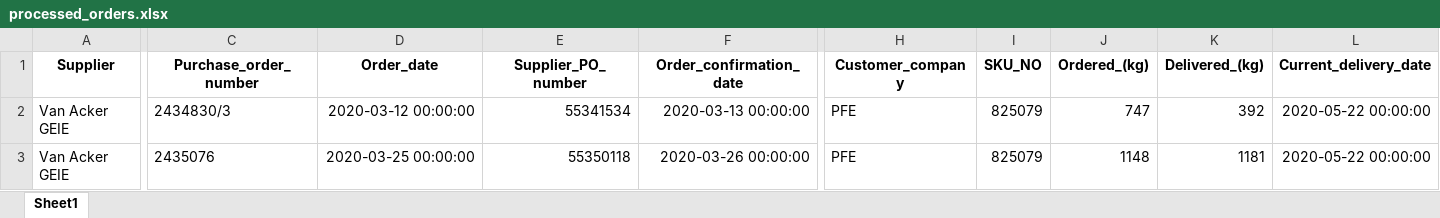
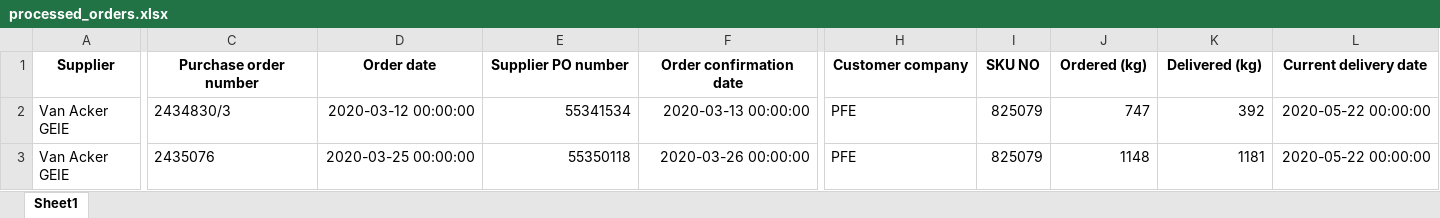
Before and after one commit to mariopl2020/Order_call_offs_entering_automatization, an Excel workbook: deliveries_adding_OOP/data/processed_orders.xlsx, sheet Sheet1, drawn as a sheet; only a part is shown, gaps mark what is left out; values as stored, in another font and other column widths than the file's, no borders; the diff covers the shown part only; the diff names each change by its address in the sheet, - before the commit and + after, or states it on an @@ line.

```diff
--- a/deliveries_adding_OOP/data/processed_orders.xlsx (sheet Sheet1)
+++ b/deliveries_adding_OOP/data/processed_orders.xlsx (sheet Sheet1)
-C1: Purchase_order_number
+C1: Purchase order number
-D1: Order_date
+D1: Order date
-E1: Supplier_PO_number
+E1: Supplier PO number
-F1: Order_confirmation_date
+F1: Order confirmation date
-H1: Customer_company
+H1: Customer company
-I1: SKU_NO
+I1: SKU NO
-J1: Ordered_(kg)
+J1: Ordered (kg)
-K1: Delivered_(kg)
+K1: Delivered (kg)
-L1: Current_delivery_date
+L1: Current delivery date
```
Also changed, not shown: 8 edited cells elsewhere in this sheet, deliveries_adding_by_functions/data/orders_output.xlsx, 6 other files.
